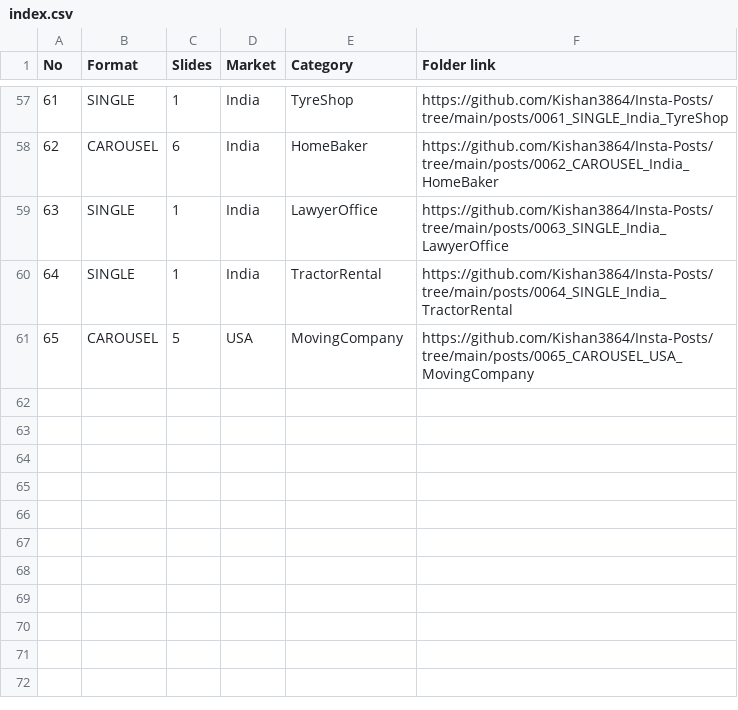
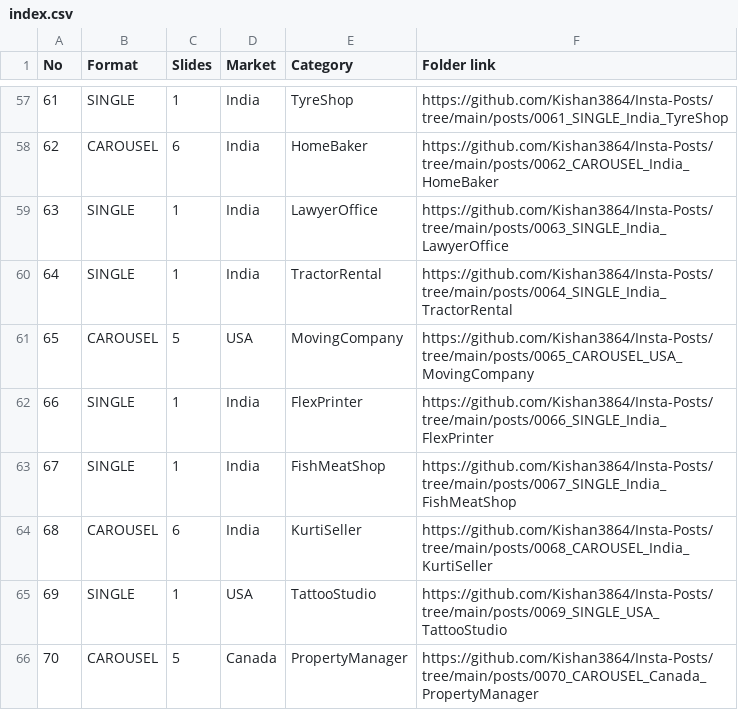
Before and after one commit to Kishan3864/Insta-Posts, a CSV file: index.csv, drawn as a sheet; only a part is shown, gaps mark what is left out.

```diff
--- a/index.csv
+++ b/index.csv
@@ -61 +61,6 @@ No,Format,Slides,Market,Category,Folder link
 65,CAROUSEL,5,USA,MovingCompany,https://github.com/Kishan3864/Insta-Posts/tree/main/posts/0065_CAROUSEL_USA_MovingCompany
+66,SINGLE,1,India,FlexPrinter,https://github.com/Kishan3864/Insta-Posts/tree/main/posts/0066_SINGLE_India_FlexPrinter
+67,SINGLE,1,India,FishMeatShop,https://github.com/Kishan3864/Insta-Posts/tree/main/posts/0067_SINGLE_India_FishMeatShop
+68,CAROUSEL,6,India,KurtiSeller,https://github.com/Kishan3864/Insta-Posts/tree/main/posts/0068_CAROUSEL_India_KurtiSeller
+69,SINGLE,1,USA,TattooStudio,https://github.com/Kishan3864/Insta-Posts/tree/main/posts/0069_SINGLE_USA_TattooStudio
+70,CAROUSEL,5,Canada,PropertyManager,https://github.com/Kishan3864/Insta-Posts/tree/main/posts/0070_CAROUSEL_Canada_PropertyManager
```
Also changed, not shown: 24 other files.
